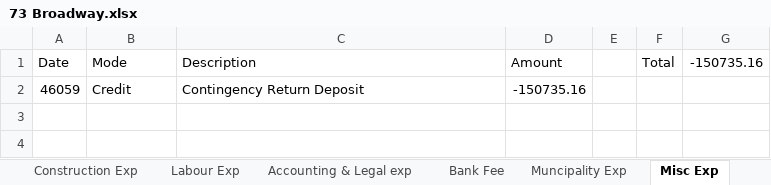
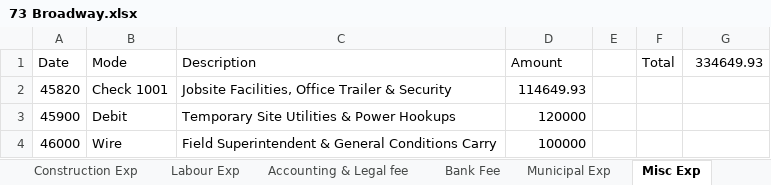
Before and after one commit to prathamempower/groundup_prototype, an Excel workbook: frontend/public/sample-docs/73 Broadway.xlsx, sheet Misc Exp, drawn as a sheet; values as stored, in another font and other column widths than the file's, no borders; removed rows and columns are numbered as before the commit, all else as after; the diff names each change by its address in the sheet, - before the commit and + after, or states it on an @@ line.

Commit message:
feat: update actual spend to use demo excel expense tracker and clean sheets

```diff
--- a/frontend/public/sample-docs/73 Broadway.xlsx (sheet Misc Exp)
+++ b/frontend/public/sample-docs/73 Broadway.xlsx (sheet Misc Exp)
-sheet tab: Accounting & Legal exp
-sheet tab: Muncipality Exp
+sheet tab: Accounting & Legal fee
+sheet tab: Municipal Exp
-G1: -150735.16
+G1: 334649.93
-row 2: 46059 | Credit | Contingency Return Deposit | -150735.16
+row 2: 45820 | Check 1001 | Jobsite Facilities, Office Trailer & Security | 114649.93
+row 3: 45900 | Debit | Temporary Site Utilities & Power Hookups | 120000
+row 4: 46000 | Wire | Field Superintendent & General Conditions Carry | 100000
```
Also changed, not shown: sheet Total Expenses, other sheet tabs, 8 other files.
